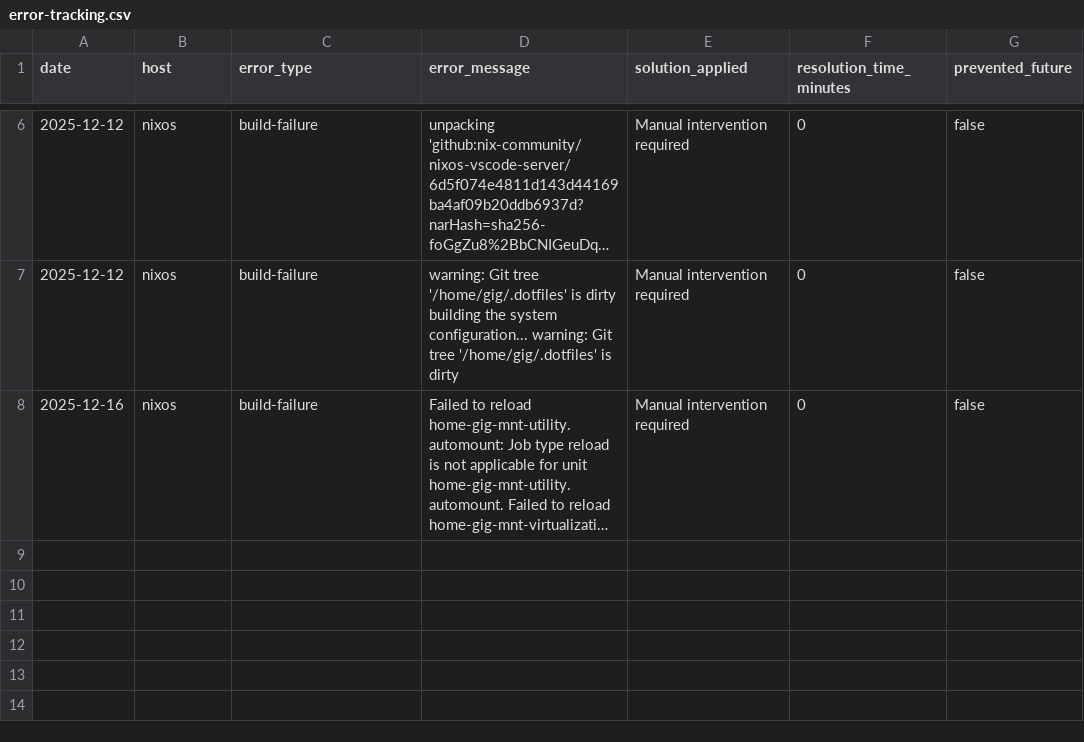
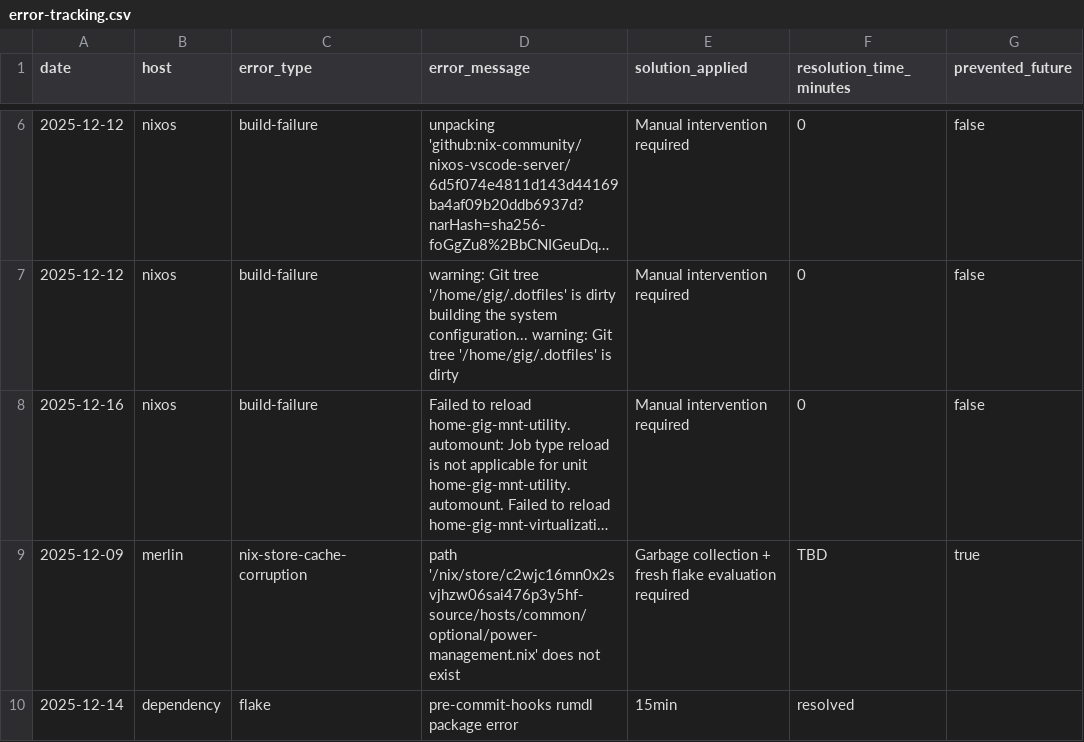
Before and after one commit to gignsky/.dotfiles, a CSV file: scottys-journal/metrics/error-tracking.csv, drawn as a sheet; only a part is shown, gaps mark what is left out; long unchanged cells end in …; the diff covers the shown part only; the diff names each change by its address in the sheet, - before the commit and + after, or states it on an @@ line.

Commit message:
logs and journals

```diff
--- a/scottys-journal/metrics/error-tracking.csv
+++ b/scottys-journal/metrics/error-tracking.csv
+row 9: 2025-12-09 | merlin | nix-store-cache-corruption | path '/nix/store/c2wjc16mn0x2svjhzw06sai476p3y5hf-source/hosts/common/optional/power-management.nix' does not exist | Garbage collection + fresh flake evaluation required | TBD | true
+row 10: 2025-12-14 | dependency | flake | pre-commit-hooks rumdl package error | 15min | resolved
```
Also changed, not shown: 4 added rows elsewhere in this file, operations/metrics/build-performance.csv, 34 other files.
